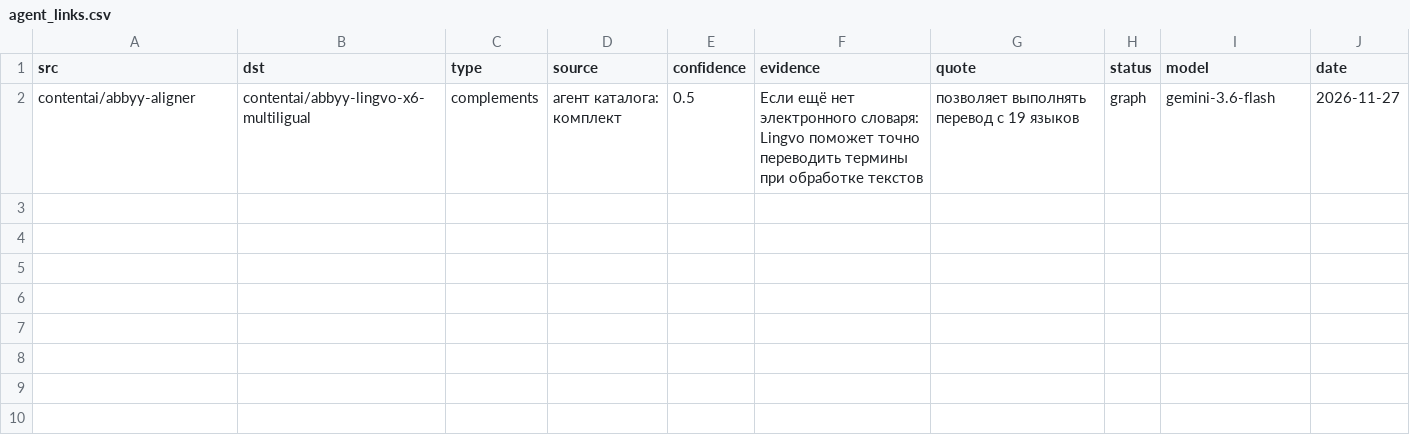
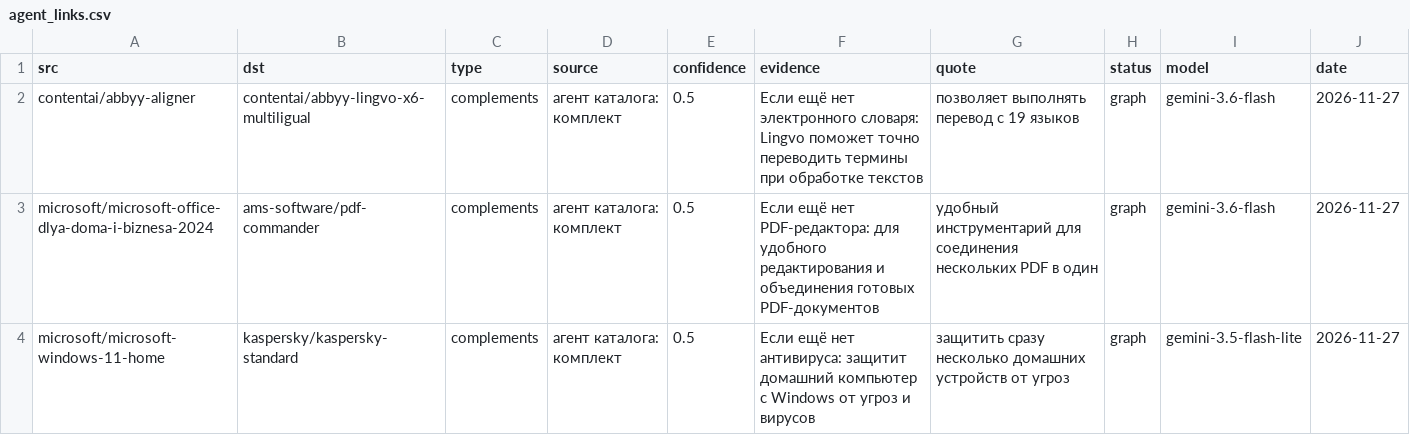
Before and after one commit to matbcontrol/sovetnik-lk, a CSV file: knowledge/agent_links.csv, drawn as a sheet.

```diff
--- a/knowledge/agent_links.csv
+++ b/knowledge/agent_links.csv
@@ -2 +2,3 @@ src,dst,type,source,confidence,evidence,quote,status,model,date
 contentai/abbyy-aligner,contentai/abbyy-lingvo-x6-multiligual,complements,агент каталога: комплект,0.5,Если ещё нет электронного словаря: Lingvo поможет точно переводить термины при обработке текстов,позволяет выполнять перевод с 19 языков,graph,gemini-3.6-flash,2026-11-27
+microsoft/microsoft-office-dlya-doma-i-biznesa-2024,ams-software/pdf-commander,complements,агент каталога: комплект,0.5,Если ещё нет PDF-редактора: для удобного редактирования и объединения готовых PDF-документов,удобный инструментарий для соединения нескольких PDF в один,graph,gemini-3.6-flash,2026-11-27
+microsoft/microsoft-windows-11-home,kaspersky/kaspersky-standard,complements,агент каталога: комплект,0.5,Если ещё нет антивируса: защитит домашний компьютер с Windows от угроз и вирусов,защитить сразу несколько домашних устройств от угроз,graph,gemini-3.5-flash-lite,2026-11-27
```
Also changed, not shown: 1 other file.
